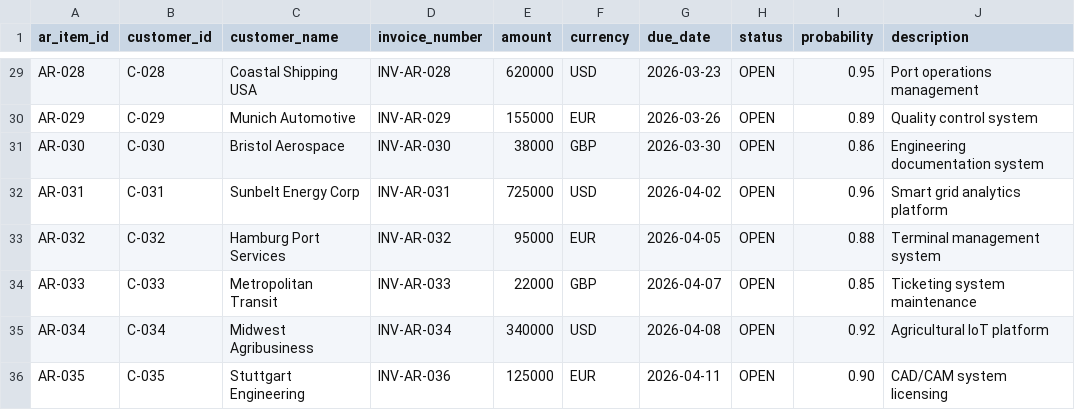
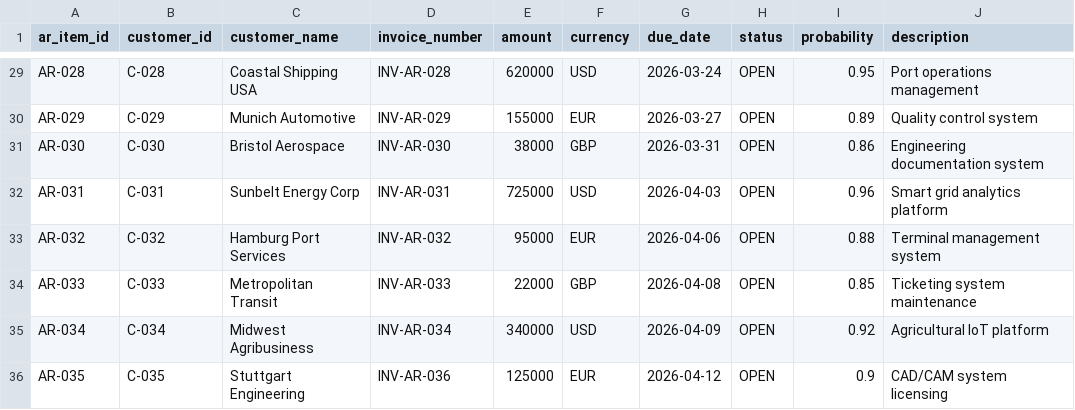
Before and after one commit to Victorpalkin/cashagentdemoapp, a CSV file: data/seed/ar_open_items.csv, drawn as a sheet; only a part is shown, gaps mark what is left out; the diff covers the shown part only; the diff names each change by its address in the sheet, - before the commit and + after, or states it on an @@ line.

```diff
--- a/data/seed/ar_open_items.csv
+++ b/data/seed/ar_open_items.csv
-G29 (due_date): 2026-03-23
+G29 (due_date): 2026-03-24
-G30 (due_date): 2026-03-26
+G30 (due_date): 2026-03-27
-G31 (due_date): 2026-03-30
+G31 (due_date): 2026-03-31
-G32 (due_date): 2026-04-02
+G32 (due_date): 2026-04-03
-G33 (due_date): 2026-04-05
+G33 (due_date): 2026-04-06
-G34 (due_date): 2026-04-07
+G34 (due_date): 2026-04-08
-G35 (due_date): 2026-04-08
+G35 (due_date): 2026-04-09
-G36 (due_date): 2026-04-11
+G36 (due_date): 2026-04-12
-I36 (probability): 0.90
+I36 (probability): 0.9
```
Also changed, not shown: 29 edited cells elsewhere in this file, data/seed/ap_open_items.csv, data/seed/bank_accounts.csv, 22 other files.
